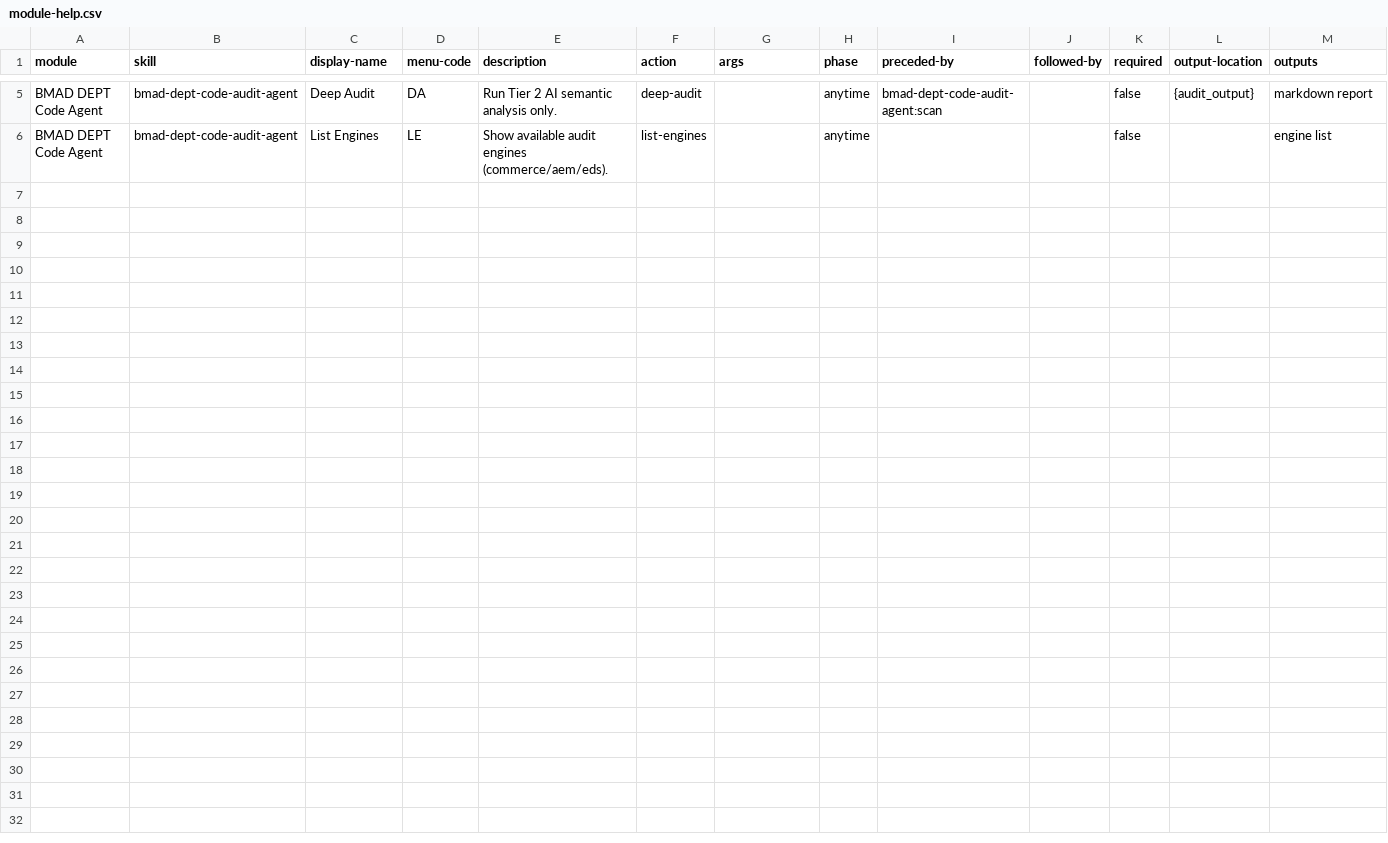
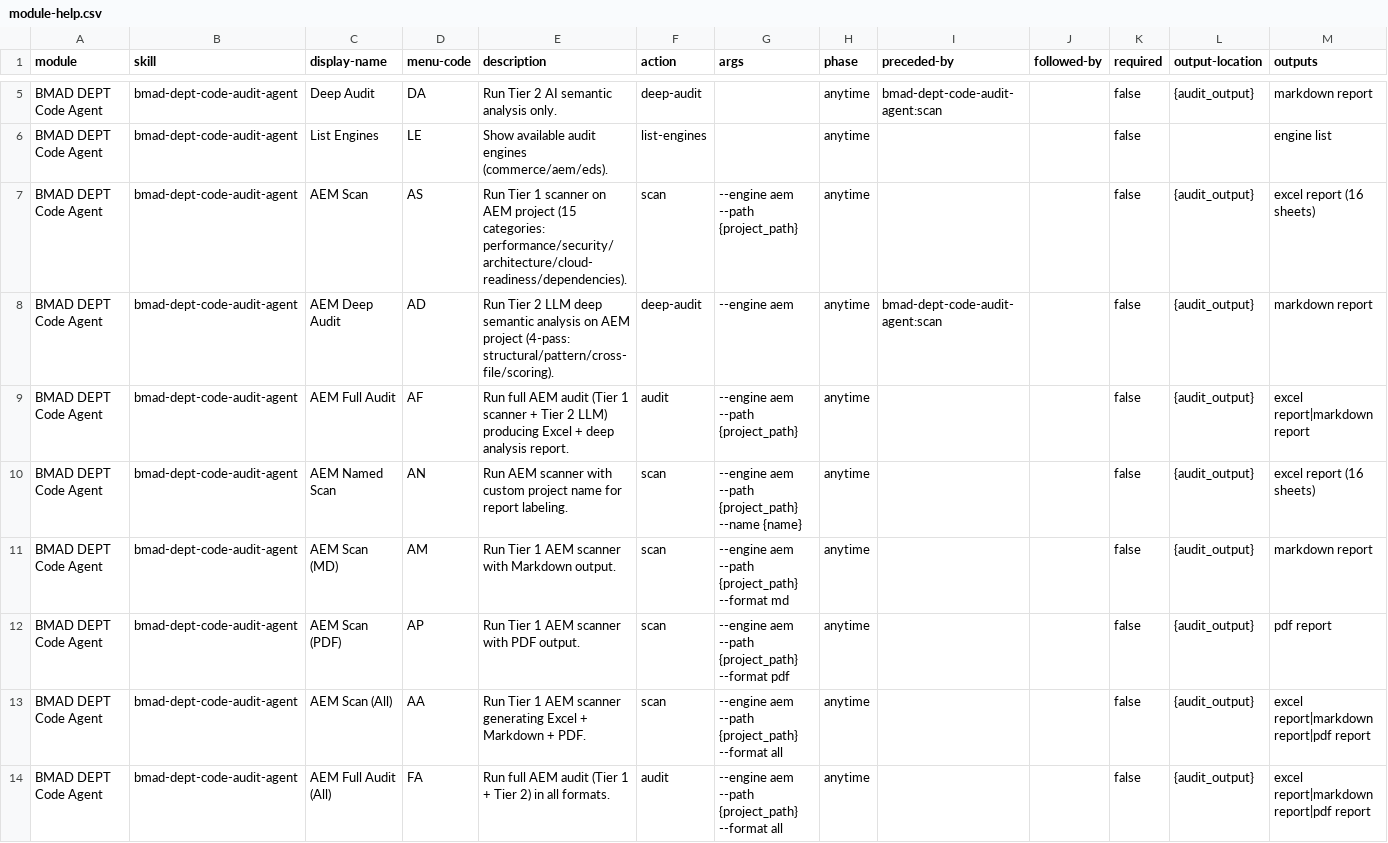
Before and after one commit to mayur434/bmad-adobe-commerce-code-audit, a CSV file: skills/bmad-dept-code-audit-agent/assets/module-help.csv, drawn as a sheet; only a part is shown, gaps mark what is left out.

Commit message:
feat(aem): Commerce-style Excel format, expert recommendations, multi-format output
- Add category banner row (severity-colored) at top of each detail sheet
- Add 'Expert Validation & Recommendation' column (13 cols like Commerce)
- Add expert.ts with 35+ AEM-specific recommendation templates
- Add Module Rollout Summary sheet (wave-based rollout with risk scores)
- Add Module Execution Plan sheet (priority-sorted per module)
- Add colorPriorityCol to styles.ts for wave/priority coloring
- Add --format flag support (excel, md, pdf, all)
- Add report-md.ts and report-pdf.ts generators
- Enhanced scanner rules from client reports (accessibility, SEO, testing, performance)
- Update PROMPTS.md and module-help.csv with format documentation
- Add pdfkit dependency for PDF generation

```diff
--- a/skills/bmad-dept-code-audit-agent/assets/module-help.csv
+++ b/skills/bmad-dept-code-audit-agent/assets/module-help.csv
@@ -6 +6,9 @@ BMAD DEPT Code Agent,bmad-dept-code-audit-agent,Deep Audit,DA,Run Tier 2 AI sema
 BMAD DEPT Code Agent,bmad-dept-code-audit-agent,List Engines,LE,Show available audit engines (commerce/aem/eds).,list-engines,,anytime,,,false,,engine list
+BMAD DEPT Code Agent,bmad-dept-code-audit-agent,AEM Scan,AS,Run Tier 1 scanner on AEM project (15 categories: performance/security/architecture/cloud-readiness/dependencies).,scan,--engine aem --path {project_path},anytime,,,false,{audit_output},excel report (16 sheets)
+BMAD DEPT Code Agent,bmad-dept-code-audit-agent,AEM Deep Audit,AD,Run Tier 2 LLM deep semantic analysis on AEM project (4-pass: structural/pattern/cross-file/scoring).,deep-audit,--engine aem,anytime,bmad-dept-code-audit-agent:scan,,false,{audit_output},markdown report
+BMAD DEPT Code Agent,bmad-dept-code-audit-agent,AEM Full Audit,AF,Run full AEM audit (Tier 1 scanner + Tier 2 LLM) producing Excel + deep analysis report.,audit,--engine aem --path {project_path},anytime,,,false,{audit_output},excel report|markdown report
+BMAD DEPT Code Agent,bmad-dept-code-audit-agent,AEM Named Scan,AN,Run AEM scanner with custom project name for report labeling.,scan,--engine aem --path {project_path} --name {name},anytime,,,false,{audit_output},excel report (16 sheets)
+BMAD DEPT Code Agent,bmad-dept-code-audit-agent,AEM Scan (MD),AM,Run Tier 1 AEM scanner with Markdown output.,scan,--engine aem --path {project_path} --format md,anytime,,,false,{audit_output},markdown report
+BMAD DEPT Code Agent,bmad-dept-code-audit-agent,AEM Scan (PDF),AP,Run Tier 1 AEM scanner with PDF output.,scan,--engine aem --path {project_path} --format pdf,anytime,,,false,{audit_output},pdf report
+BMAD DEPT Code Agent,bmad-dept-code-audit-agent,AEM Scan (All),AA,Run Tier 1 AEM scanner generating Excel + Markdown + PDF.,scan,--engine aem --path {project_path} --format all,anytime,,,false,{audit_output},excel report|markdown report|pdf report
+BMAD DEPT Code Agent,bmad-dept-code-audit-agent,AEM Full Audit (All),FA,Run full AEM audit (Tier 1 + Tier 2) in all formats.,audit,--engine aem --path {project_path} --format all,anytime,,,false,{audit_output},excel report|markdown report|pdf report
```
Also changed, not shown: skills/module-help.csv, 15 other files.
